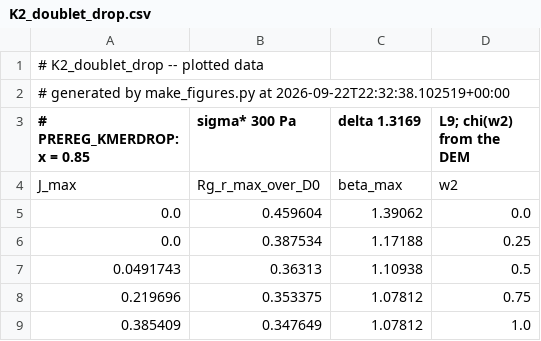
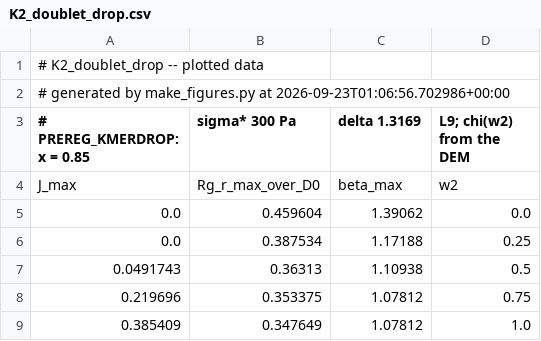
Before and after one commit to cpatb/arxiv-soft-matter-summary, a CSV file: Desktop/Projects/polydisperse_jamming/figures/K2_doublet_drop.csv, drawn as a sheet.

```diff
--- a/Desktop/Projects/polydisperse_jamming/figures/K2_doublet_drop.csv
+++ b/Desktop/Projects/polydisperse_jamming/figures/K2_doublet_drop.csv
@@ -1,3 +1,3 @@
 # K2_doublet_drop -- plotted data
-# generated by make_figures.py at 2026-09-22T22:32:38.102519+00:00
+# generated by make_figures.py at 2026-09-23T01:06:56.702986+00:00
 # PREREG_KMERDROP: x = 0.85, sigma* 300 Pa, delta 1.3169, L9; chi(w2) from the DEM
```
Also changed, not shown: 21 other files.
